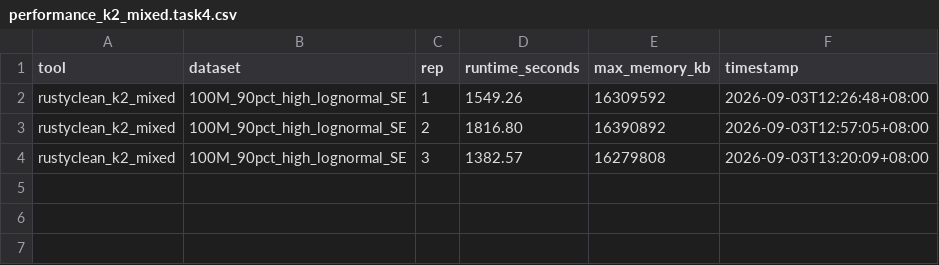
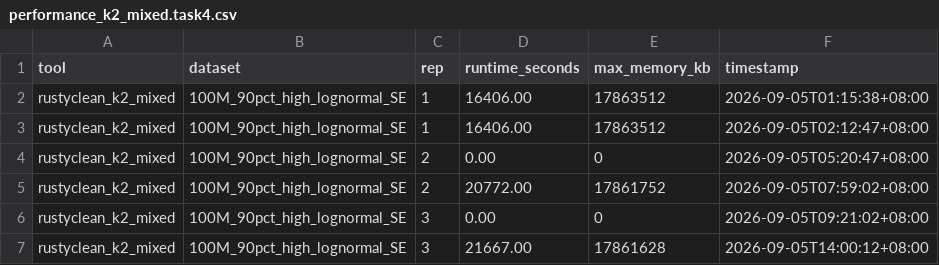
Before and after one commit to HuangShiLab/rustyclean-paper, a CSV file: runs/k2_index_ablation/metrics/performance_k2_mixed.task4.csv, drawn as a sheet.

```diff
--- a/runs/k2_index_ablation/metrics/performance_k2_mixed.task4.csv
+++ b/runs/k2_index_ablation/metrics/performance_k2_mixed.task4.csv
@@ -1,4 +1,7 @@
 tool,dataset,rep,runtime_seconds,max_memory_kb,timestamp
-rustyclean_k2_mixed,100M_90pct_high_lognormal_SE,1,1549.26,16309592,2026-09-03T12:26:48+08:00
-rustyclean_k2_mixed,100M_90pct_high_lognormal_SE,2,1816.80,16390892,2026-09-03T12:57:05+08:00
-rustyclean_k2_mixed,100M_90pct_high_lognormal_SE,3,1382.57,16279808,2026-09-03T13:20:09+08:00
+rustyclean_k2_mixed,100M_90pct_high_lognormal_SE,1,16406.00,17863512,2026-09-05T01:15:38+08:00
+rustyclean_k2_mixed,100M_90pct_high_lognormal_SE,1,16406.00,17863512,2026-09-05T02:12:47+08:00
+rustyclean_k2_mixed,100M_90pct_high_lognormal_SE,2,0.00,0,2026-09-05T05:20:47+08:00
+rustyclean_k2_mixed,100M_90pct_high_lognormal_SE,2,20772.00,17861752,2026-09-05T07:59:02+08:00
+rustyclean_k2_mixed,100M_90pct_high_lognormal_SE,3,0.00,0,2026-09-05T09:21:02+08:00
+rustyclean_k2_mixed,100M_90pct_high_lognormal_SE,3,21667.00,17861628,2026-09-05T14:00:12+08:00
```
Also changed, not shown: runs/bowtie2_recheck_v2/metrics/performance_bowtie2_recheck.task2.csv, runs/bowtie2_recheck_v2/metrics/performance_bowtie2_recheck.task4.csv, 30 other files.
